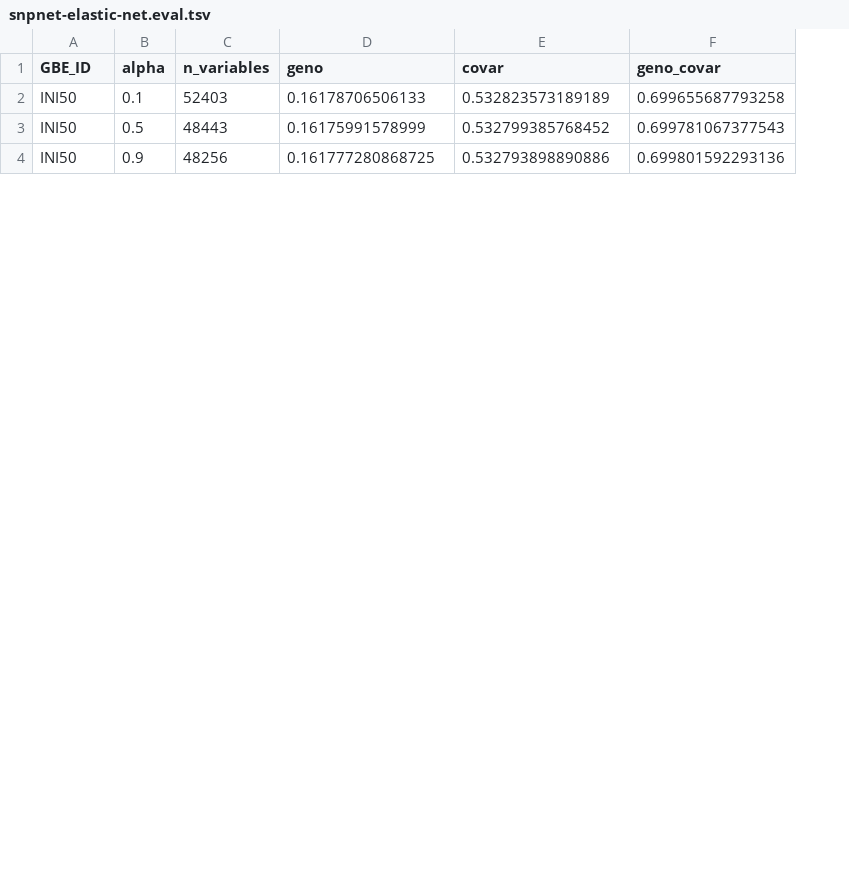
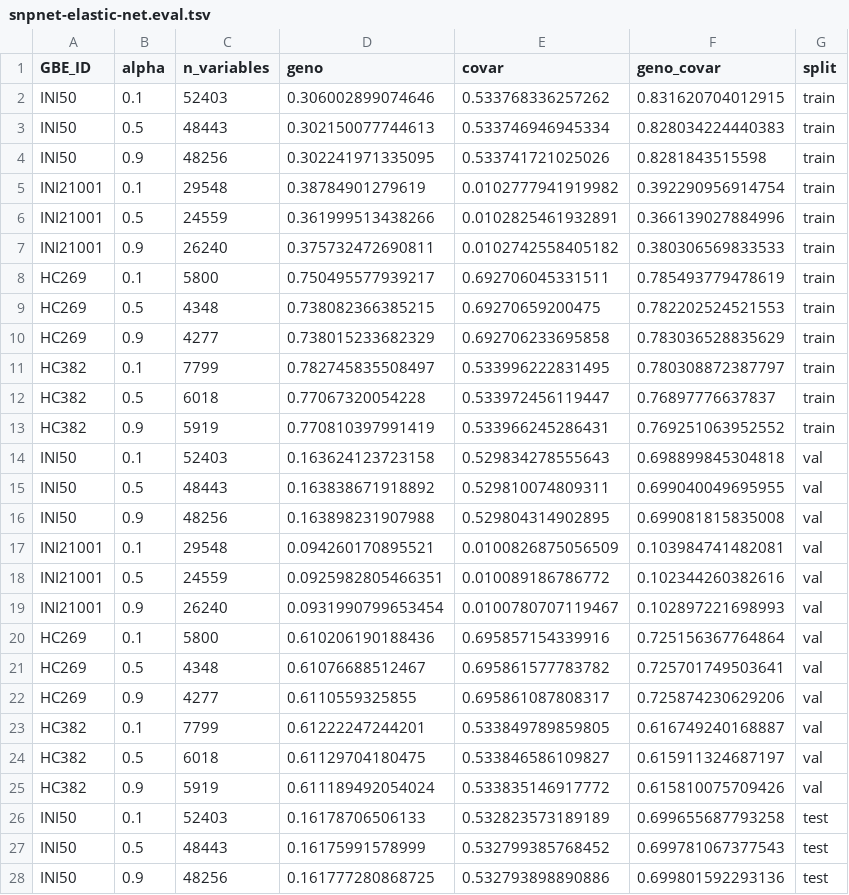
Before and after one commit to rivas-lab/biobank-methods-dev, a TSV file: notebook/snpnet-elastic-net/snpnet-elastic-net.eval.tsv, drawn as a sheet; only a part is shown; the diff names each change by its address in the sheet, - before the commit and + after, or states it on an @@ line.

Commit message:
add performance for training and validation sets

```diff
--- a/notebook/snpnet-elastic-net/snpnet-elastic-net.eval.tsv
+++ b/notebook/snpnet-elastic-net/snpnet-elastic-net.eval.tsv
+column G (split), rows 26-28: all test
+row 2: INI50 | 0.1 | 52403 | 0.306002899074646 | 0.533768336257262 | 0.831620704012915 | train
+row 3: INI50 | 0.5 | 48443 | 0.302150077744613 | 0.533746946945334 | 0.828034224440383 | train
+row 4: INI50 | 0.9 | 48256 | 0.302241971335095 | 0.533741721025026 | 0.8281843515598 | train
+row 5: INI21001 | 0.1 | 29548 | 0.38784901279619 | 0.0102777941919982 | 0.392290956914754 | train
+row 6: INI21001 | 0.5 | 24559 | 0.361999513438266 | 0.0102825461932891 | 0.366139027884996 | train
+row 7: INI21001 | 0.9 | 26240 | 0.375732472690811 | 0.0102742558405182 | 0.380306569833533 | train
+row 8: HC269 | 0.1 | 5800 | 0.750495577939217 | 0.692706045331511 | 0.785493779478619 | train
+row 9: HC269 | 0.5 | 4348 | 0.738082366385215 | 0.69270659200475 | 0.782202524521553 | train
+row 10: HC269 | 0.9 | 4277 | 0.738015233682329 | 0.692706233695858 | 0.783036528835629 | train
+row 11: HC382 | 0.1 | 7799 | 0.782745835508497 | 0.533996222831495 | 0.780308872387797 | train
+row 12: HC382 | 0.5 | 6018 | 0.77067320054228 | 0.533972456119447 | 0.76897776637837 | train
+row 13: HC382 | 0.9 | 5919 | 0.770810397991419 | 0.533966245286431 | 0.769251063952552 | train
+row 14: INI50 | 0.1 | 52403 | 0.163624123723158 | 0.529834278555643 | 0.698899845304818 | val
+row 15: INI50 | 0.5 | 48443 | 0.163838671918892 | 0.529810074809311 | 0.699040049695955 | val
+row 16: INI50 | 0.9 | 48256 | 0.163898231907988 | 0.529804314902895 | 0.699081815835008 | val
+row 17: INI21001 | 0.1 | 29548 | 0.094260170895521 | 0.0100826875056509 | 0.103984741482081 | val
+row 18: INI21001 | 0.5 | 24559 | 0.0925982805466351 | 0.010089186786772 | 0.102344260382616 | val
+row 19: INI21001 | 0.9 | 26240 | 0.0931990799653454 | 0.0100780707119467 | 0.102897221698993 | val
+row 20: HC269 | 0.1 | 5800 | 0.610206190188436 | 0.695857154339916 | 0.725156367764864 | val
+row 21: HC269 | 0.5 | 4348 | 0.61076688512467 | 0.695861577783782 | 0.725701749503641 | val
+row 22: HC269 | 0.9 | 4277 | 0.6110559325855 | 0.695861087808317 | 0.725874230629206 | val
+row 23: HC382 | 0.1 | 7799 | 0.61222247244201 | 0.533849789859805 | 0.616749240168887 | val
+row 24: HC382 | 0.5 | 6018 | 0.61129704180475 | 0.533846586109827 | 0.615911324687197 | val
+row 25: HC382 | 0.9 | 5919 | 0.611189492054024 | 0.533835146917772 | 0.615810075709426 | val
```
Also changed, not shown: 2 other files.
